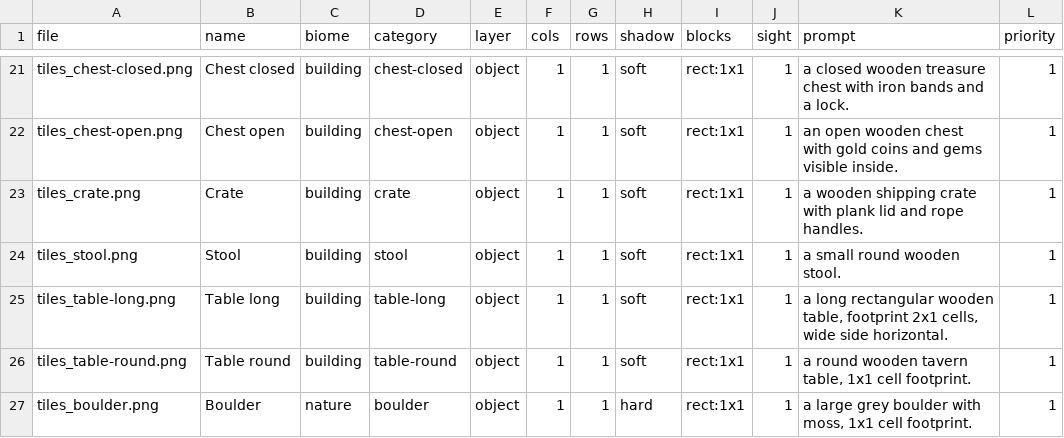
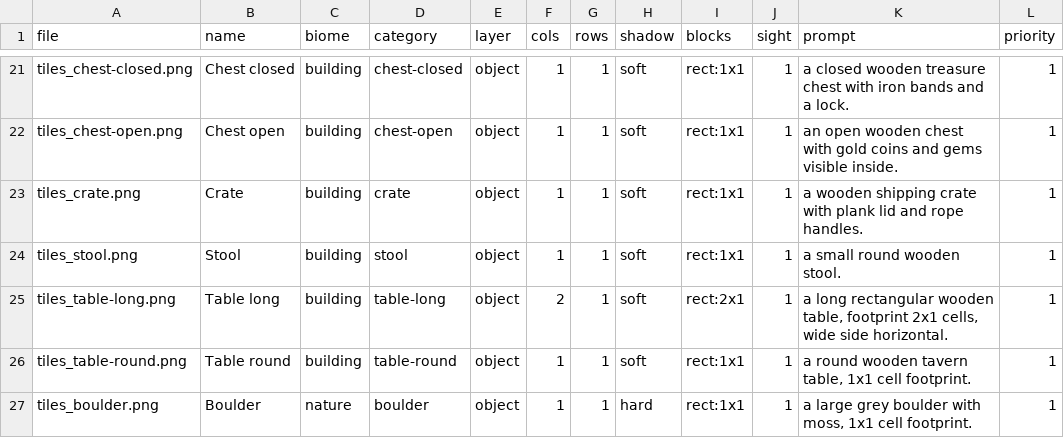
Before and after one commit to 0SilentFox0/dnd-tracker, a CSV file: docs/assets/stamp-prompts/stamps.csv, drawn as a sheet; only a part is shown, gaps mark what is left out.

```diff
--- a/docs/assets/stamp-prompts/stamps.csv
+++ b/docs/assets/stamp-prompts/stamps.csv
@@ -24,3 +24,3 @@ tiles_crate.png,"Crate",building,crate,object,1,1,soft,rect:1x1,1,"a wooden ship
 tiles_stool.png,"Stool",building,stool,object,1,1,soft,rect:1x1,1,"a small round wooden stool.",1
-tiles_table-long.png,"Table long",building,table-long,object,1,1,soft,rect:1x1,1,"a long rectangular wooden table, footprint 2x1 cells, wide side horizontal.",1
+tiles_table-long.png,"Table long",building,table-long,object,2,1,soft,rect:2x1,1,"a long rectangular wooden table, footprint 2x1 cells, wide side horizontal.",1
 tiles_table-round.png,"Table round",building,table-round,object,1,1,soft,rect:1x1,1,"a round wooden tavern table, 1x1 cell footprint.",1
```
Also changed, not shown: 29 other files.
